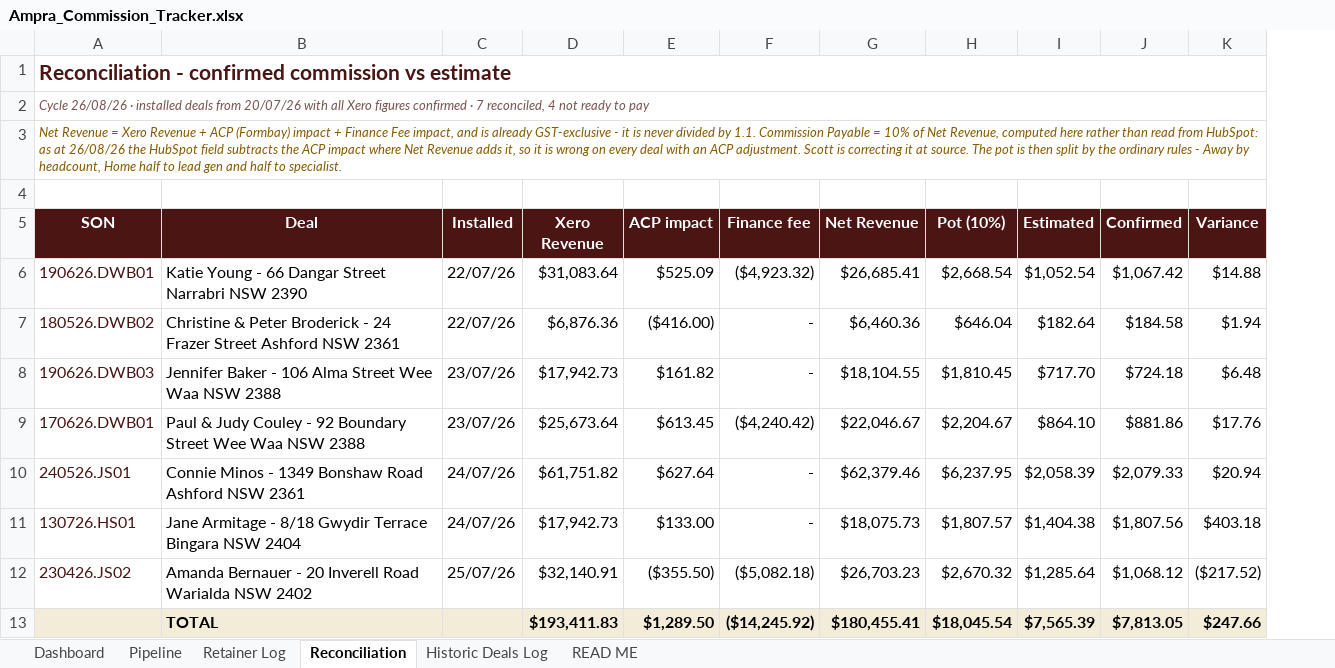
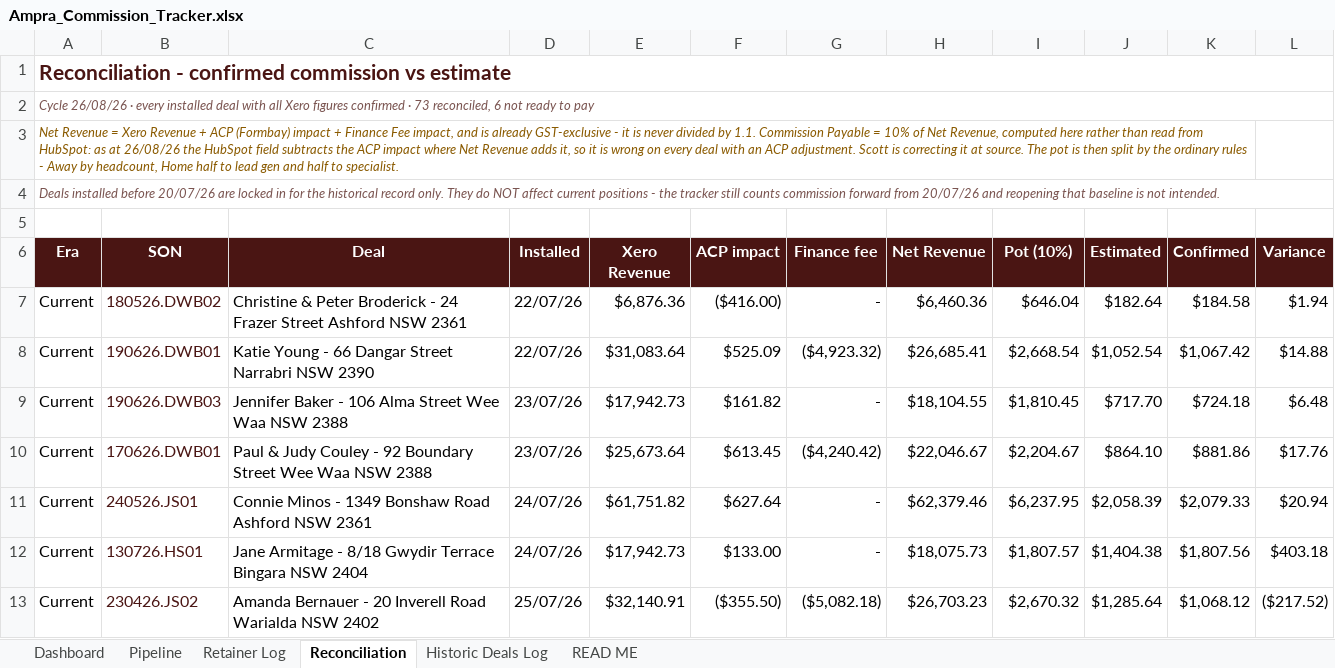
Before and after one commit to ollieleuthart/ssa-tracker, an Excel workbook: Ampra_Commission_Tracker.xlsx, sheet Reconciliation, drawn as a sheet; only a part is shown; values as stored, in another font and other column widths than the file's, no borders; removed rows and columns are numbered as before the commit, all else as after; the diff covers the shown part only; the diff names each change by its address in the sheet, - before the commit and + after, or states it on an @@ line.

Commit message:
Reconciliation extended to all installed deals - pre-20/07 locked in as historical record, guarded from current positions

```diff
--- a/Ampra_Commission_Tracker.xlsx (sheet Reconciliation)
+++ b/Ampra_Commission_Tracker.xlsx (sheet Reconciliation)
+column A (Era), rows 1-3: Reconciliation - confirmed commission vs estimate | Cycle 26/08/26 · every installed deal with all Xero figures confirmed · 73 reconciled, 6 not ready to pay | Net Revenue = Xero Revenue + ACP (Formbay) impact + Finance Fee impact, and is already GST-exclusive - it is never divided by 1.1. Commission Payable = 10% of Net Revenue, computed here rather than read from HubSpot: as at 26/08/26 the HubSpot field subtracts the ACP impact where Net Revenue adds it, so it is wrong on every deal with an ACP adjustment. Scott is correcting it at source. The pot is then split by the ordinary rules - Away by headcount, Home half to lead gen and half to specialist.; rows 8-13: all Current
-B1 (SON): Reconciliation - confirmed commission vs estimate
+B1 (SON): (empty)
-A1:K1 merged
-B2 (SON): Cycle 26/08/26 · installed deals from 20/07/26 with all Xero figures confirmed · 7 reconciled, 4 not ready to pay
+B2 (SON): (empty)
-A2:K2 merged
-B3 (SON): Net Revenue = Xero Revenue + ACP (Formbay) impact + Finance Fee impact, and is already GST-exclusive - it is never divided by 1.1. Commission Payable = 10% of Net Revenue, computed here rather than read from HubSpot: as at 26/08/26 the HubSpot field subtracts the ACP impact where Net Revenue adds it, so it is wrong on every deal with an ACP adjustment. Scott is correcting it at source. The pot is then split by the ordinary rules - Away by headcount, Home half to lead gen and half to specialist.
+B3 (SON): (empty)
-A3:K3 merged
+row 4: Deals installed before 20/07/26 are locked in for the historical record only. They do NOT affect current positions - the tracker still counts commission forward from 20/07/26 and reopening that baseline is not intended.
-row 13:  | TOTAL |  | $193,411.83 | $1,289.50 | ($14,245.92) | $180,455.41 | $18,045.54 | $7,565.39 | $7,813.05 | $247.66
```
Also changed, not shown: 69 added rows and 1 edited cell elsewhere in this sheet, sheet Historic Deals Log.
